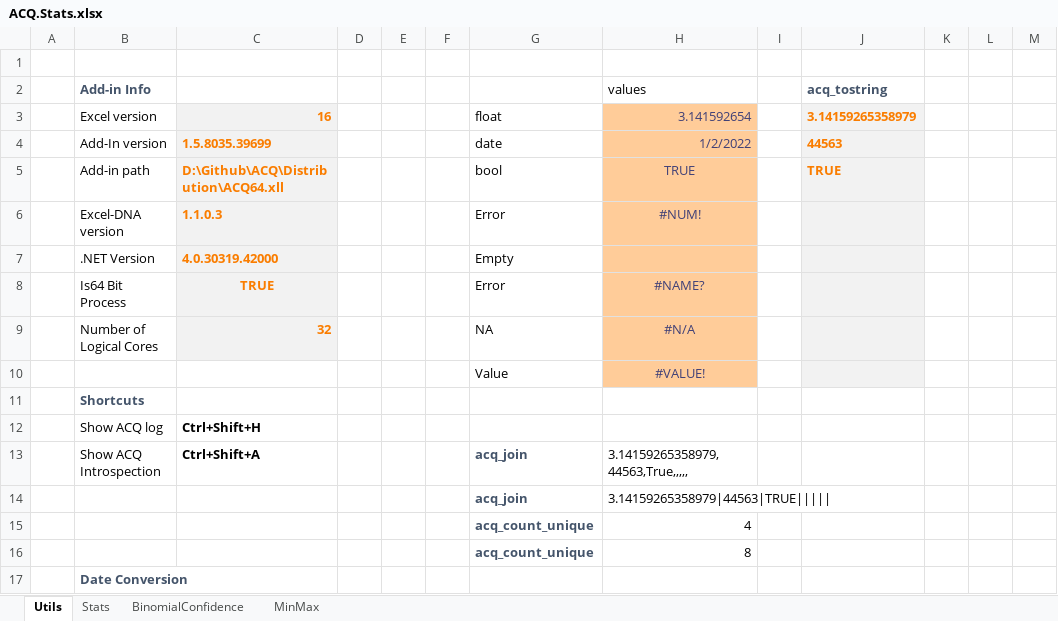
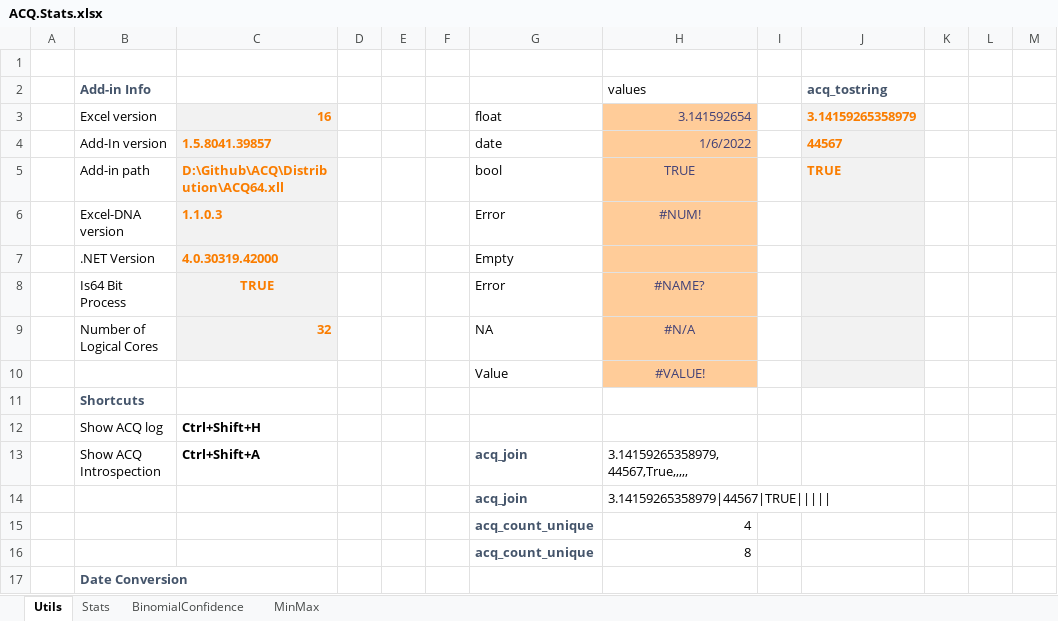
Before and after one commit to ratesquant/ACQ, an Excel workbook: ACQ.Excel/Examples/ACQ.Stats.xlsx, sheet Utils, drawn as a sheet; only a part is shown; values as stored, in another font and other column widths than the file's, no borders; the diff names each change by its address in the sheet, - before the commit and + after, or states it on an @@ line.

```diff
--- a/ACQ.Excel/Examples/ACQ.Stats.xlsx (sheet Utils)
+++ b/ACQ.Excel/Examples/ACQ.Stats.xlsx (sheet Utils)
-C4: 1.5.8035.39699
+C4: 1.5.8041.39857
-H4 (values): 1/2/2022
+H4 (values): 1/6/2022
-J4 (acq_tostring): 44563
+J4 (acq_tostring): 44567
-H13 (values): 3.14159265358979,44563,True,,,,,
+H13 (values): 3.14159265358979,44567,True,,,,,
-H14 (values): 3.14159265358979|44563|TRUE|||||
+H14 (values): 3.14159265358979|44567|TRUE|||||
```
Also changed, not shown: sheet MinMax, sheet BinomialConfidence, charts or pictures, ACQ.Excel/Examples/ACQ.Options.xlsx, Distribution/Examples/ACQ.Options.xlsx, 10 other files.
